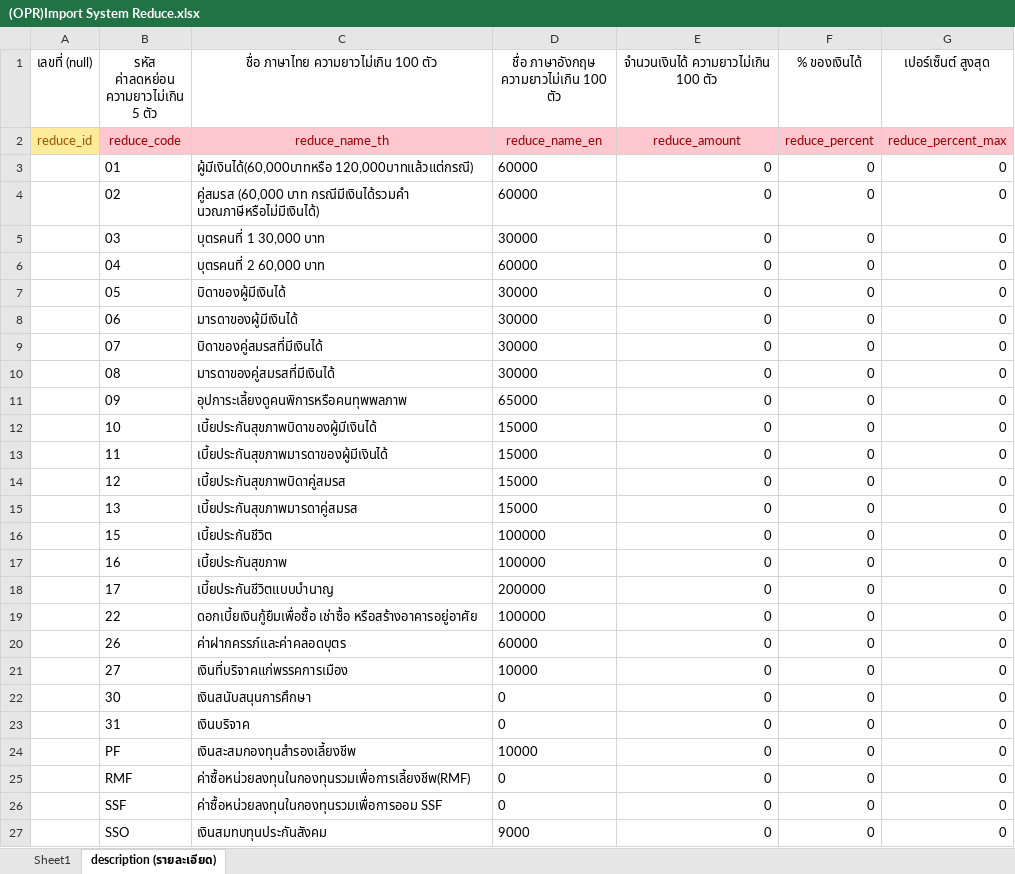
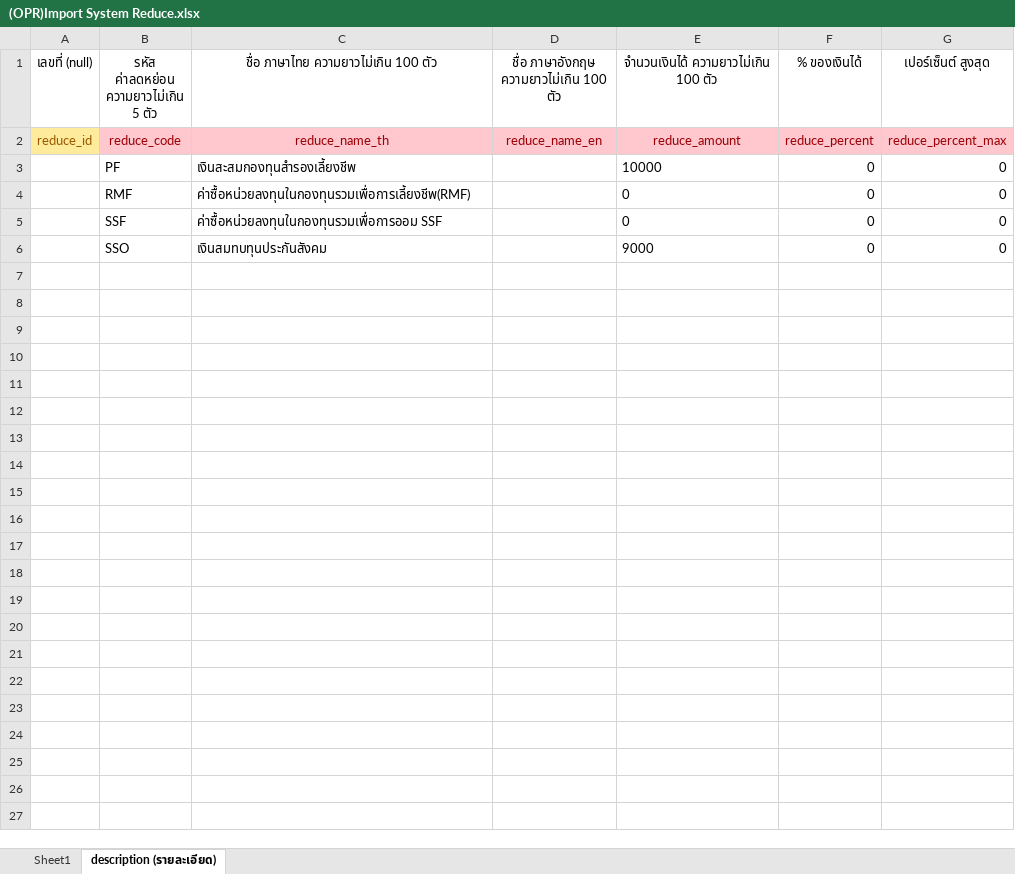
Before and after one commit to witcom48/OPR, an Excel workbook: src/assets/OPRFileImport/(OPR)Import System/(OPR)Import System Reduce.xlsx, sheet description (รายละเอียด), drawn as a sheet; values as stored, in another font and other column widths than the file's, no borders; removed rows and columns are numbered as before the commit, all else as after; the diff names each change by its address in the sheet, - before the commit and + after, or states it on an @@ line.

```diff
--- a/src/assets/OPRFileImport/(OPR)Import System/(OPR)Import System Reduce.xlsx (sheet description (รายละเอียด))
+++ b/src/assets/OPRFileImport/(OPR)Import System/(OPR)Import System Reduce.xlsx (sheet description (รายละเอียด))
-row 3:  | 01 | ผู้มีเงินได้(60,000บาทหรือ 120,000บาทแล้วแต่กรณี) | 60000 | 0 | 0 | 0
-row 4:  | 02 | คู่สมรส (60,000 บาท กรณีมีเงินได้รวมคำ นวณภาษีหรือไม่มีเงินได้) | 60000 | 0 | 0 | 0
-row 5:  | 03 | บุตรคนที่ 1 30,000 บาท | 30000 | 0 | 0 | 0
-row 6:  | 04 | บุตรคนที่ 2 60,000 บาท | 60000 | 0 | 0 | 0
-row 7:  | 05 | บิดาของผู้มีเงินได้ | 30000 | 0 | 0 | 0
-row 8:  | 06 | มารดาของผู้มีเงินได้ | 30000 | 0 | 0 | 0
-row 9:  | 07 | บิดาของคู่สมรสที่มีเงินได้ | 30000 | 0 | 0 | 0
-row 10:  | 08 | มารดาของคู่สมรสที่มีเงินได้ | 30000 | 0 | 0 | 0
-row 11:  | 09 | อุปการะเลี้ยงดูคนพิการหรือคนทุพพลภาพ | 65000 | 0 | 0 | 0
-row 12:  | 10 | เบี้ยประกันสุขภาพบิดาของผู้มีเงินได้ | 15000 | 0 | 0 | 0
-row 13:  | 11 | เบี้ยประกันสุขภาพมารดาของผู้มีเงินได้ | 15000 | 0 | 0 | 0
-row 14:  | 12 | เบี้ยประกันสุขภาพบิดาคู่สมรส | 15000 | 0 | 0 | 0
-row 15:  | 13 | เบี้ยประกันสุขภาพมารดาคู่สมรส | 15000 | 0 | 0 | 0
-row 16:  | 15 | เบี้ยประกันชีวิต | 100000 | 0 | 0 | 0
-row 17:  | 16 | เบี้ยประกันสุขภาพ | 100000 | 0 | 0 | 0
-row 18:  | 17 | เบี้ยประกันชีวิตแบบบำนาญ | 200000 | 0 | 0 | 0
-row 19:  | 22 | ดอกเบี้ยเงินกู้ยืมเพื่อซื้อ เช่าซื้อ หรือสร้างอาคารอยู่อาศัย | 100000 | 0 | 0 | 0
-row 20:  | 26 | ค่าฝากครรภ์และค่าคลอดบุตร | 60000 | 0 | 0 | 0
-row 21:  | 27 | เงินที่บริจาคแก่พรรคการเมือง | 10000 | 0 | 0 | 0
-row 22:  | 30 | เงินสนับสนุนการศึกษา | 0 | 0 | 0 | 0
-row 23:  | 31 | เงินบริจาค | 0 | 0 | 0 | 0
-D3: 10000
+D3: (empty)
-E3: 0
+E3: 10000
-D4:D5: 0
+D4:D5: (empty)
-E4:E5 alignment: right
+E4:E5 alignment: left
-D6: 9000
+D6: (empty)
-E6: 0
+E6: 9000
```
Also changed, not shown: 59 other files.
